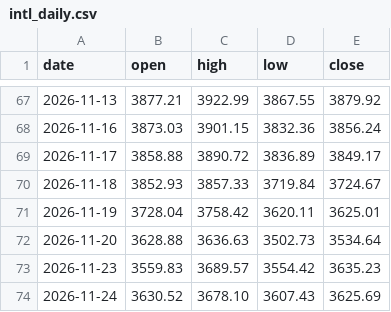
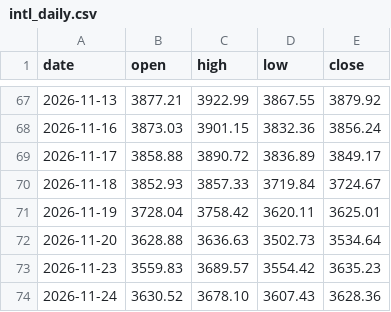
Before and after one commit to ai-stock-cn/gold-price, a CSV file: data/intl_daily.csv, drawn as a sheet; only a part is shown, gaps mark what is left out.

```diff
--- a/data/intl_daily.csv
+++ b/data/intl_daily.csv
@@ -73,2 +73,2 @@ date,open,high,low,close
 2026-11-23,3559.83,3689.57,3554.42,3635.23
-2026-11-24,3630.52,3678.10,3607.43,3625.69
+2026-11-24,3630.52,3678.10,3607.43,3628.36
```
Also changed, not shown: data/gold_price_xau.csv, data/intl_gold.csv, 5 other files.
